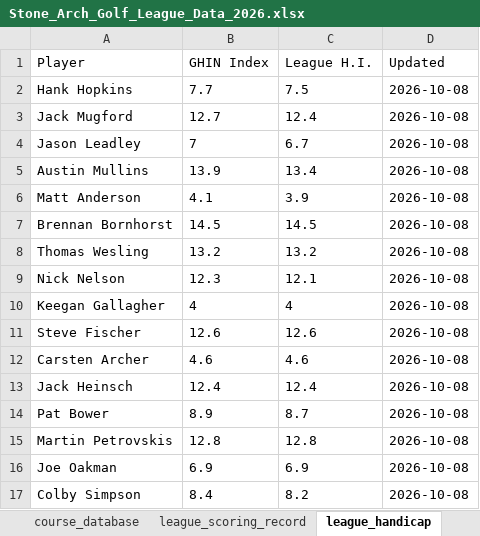
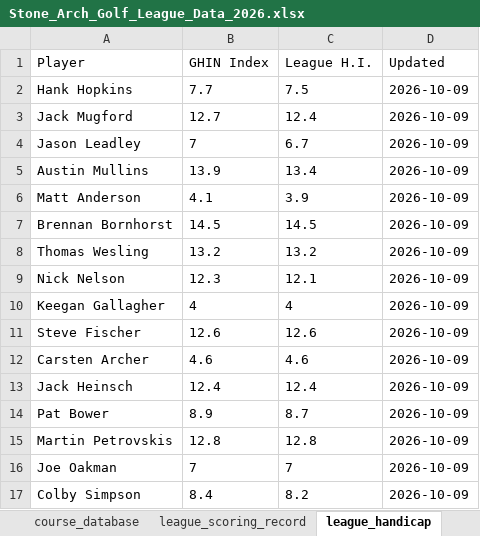
Before and after one commit to hankhopkins/sagl, an Excel workbook: data/Stone_Arch_Golf_League_Data_2026.xlsx, sheet league_handicap, drawn as a sheet; values as stored, in another font and other column widths than the file's, no borders; the diff names each change by its address in the sheet, - before the commit and + after, or states it on an @@ line.

```diff
--- a/data/Stone_Arch_Golf_League_Data_2026.xlsx (sheet league_handicap)
+++ b/data/Stone_Arch_Golf_League_Data_2026.xlsx (sheet league_handicap)
-D2:D17 (Updated): 2026-10-08
+D2:D17 (Updated): 2026-10-09
-B16 (GHIN Index): 6.9
+B16 (GHIN Index): 7
-C16 (League H.I.): 6.9
+C16 (League H.I.): 7
```
Also changed, not shown: sheet league_scoring_record, sheet handicap_log_ghin, sheet handicap_log, sheet handi_track_data, sheet baker_natl_back_sc, sheet braemar_back_sc, 15 more sheets, 1 other file.
